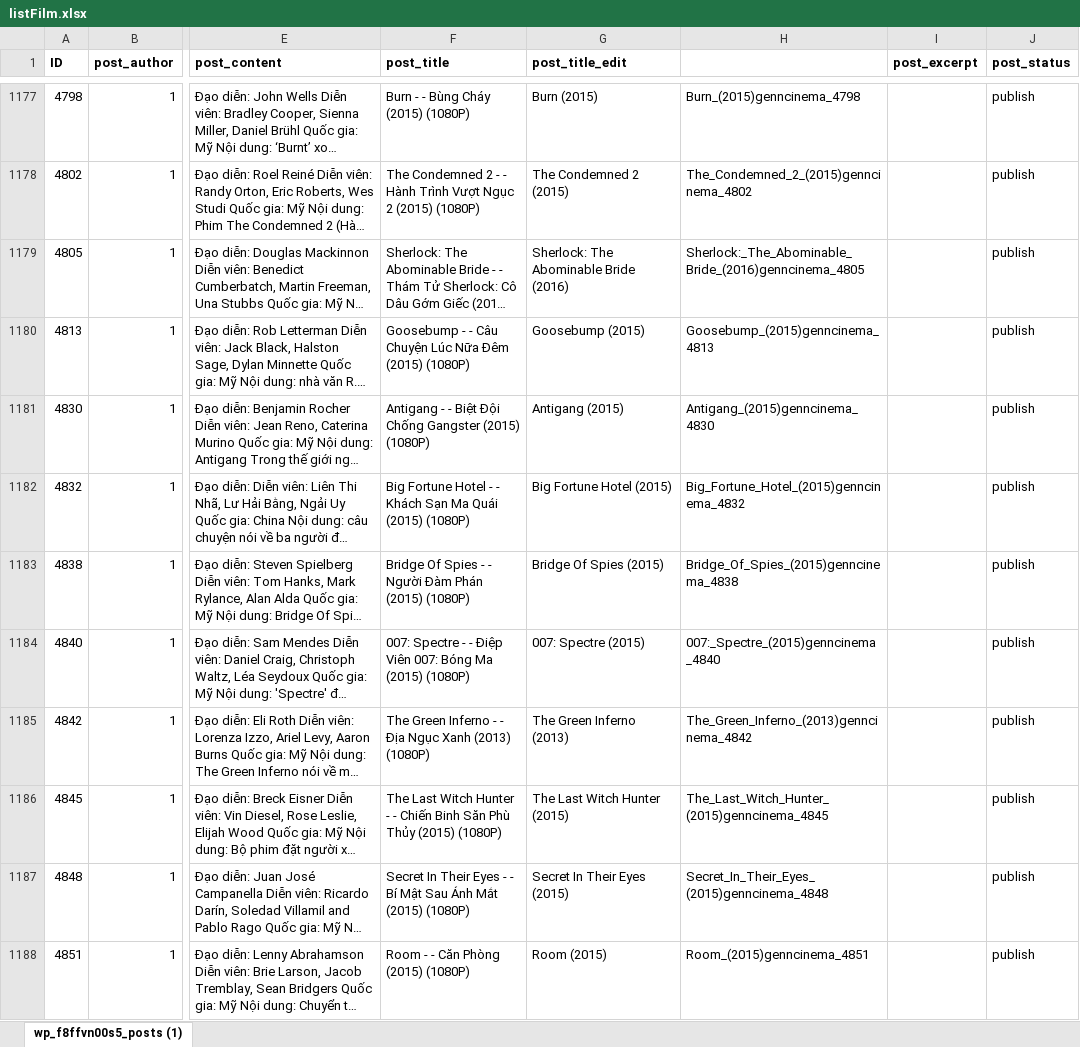
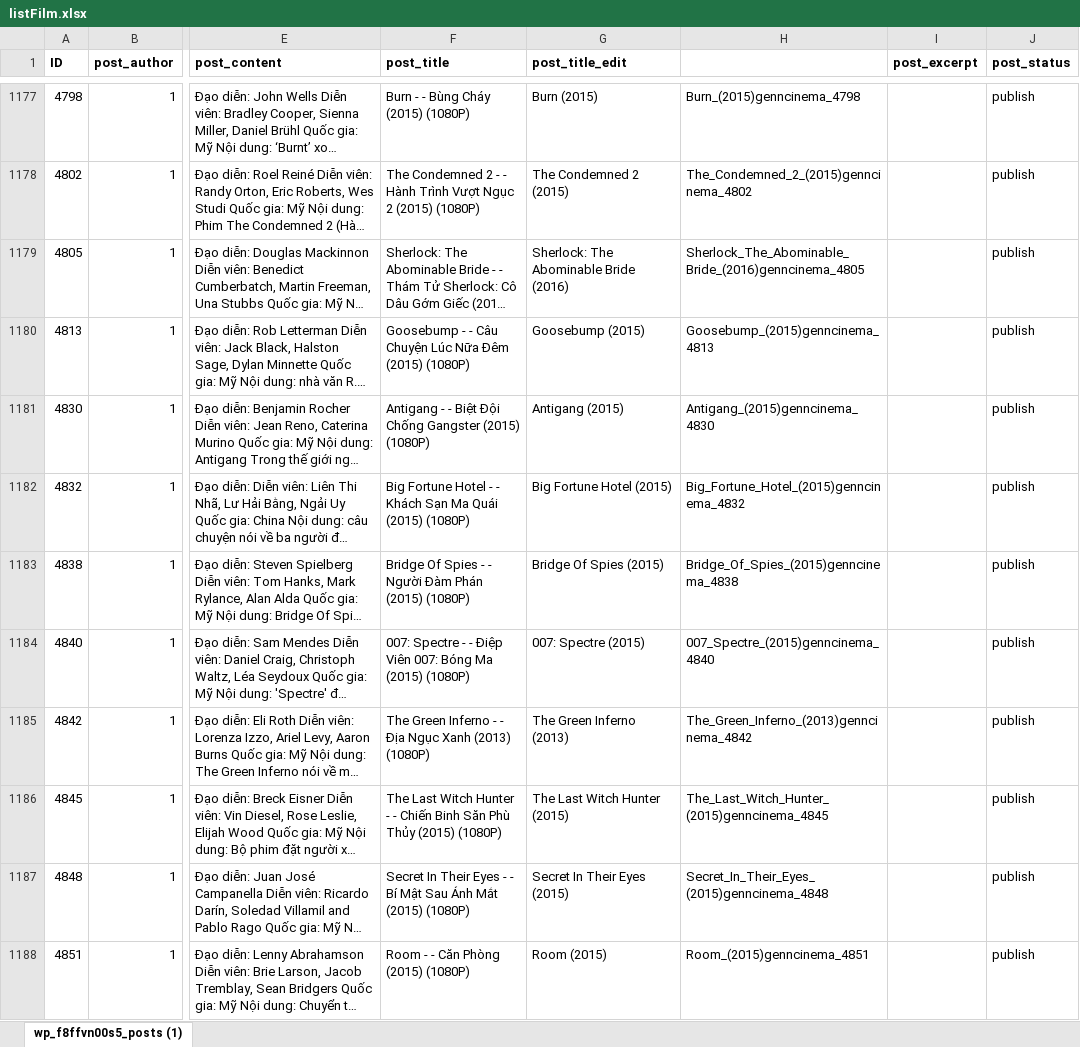
Before and after one commit to ptliem91/selenium_genn, an Excel workbook: files/listFilm.xlsx, sheet wp_f8ffvn00s5_posts (1), drawn as a sheet; only a part is shown, gaps mark what is left out; long unchanged cells end in …; values as stored, in another font and other column widths than the file's, no borders; the diff covers the shown part only; the diff names each change by its address in the sheet, - before the commit and + after, or states it on an @@ line.

```diff
--- a/files/listFilm.xlsx (sheet wp_f8ffvn00s5_posts (1))
+++ b/files/listFilm.xlsx (sheet wp_f8ffvn00s5_posts (1))
-H1179: Sherlock:_The_Abominable_Bride_(2016)genncinema_4805
+H1179: Sherlock_The_Abominable_Bride_(2016)genncinema_4805
-H1184: 007:_Spectre_(2015)genncinema_4840
+H1184: 007_Spectre_(2015)genncinema_4840
```
Also changed, not shown: 53 edited cells and cell formats elsewhere in this sheet, formulas that keep their value, 3 other files.
